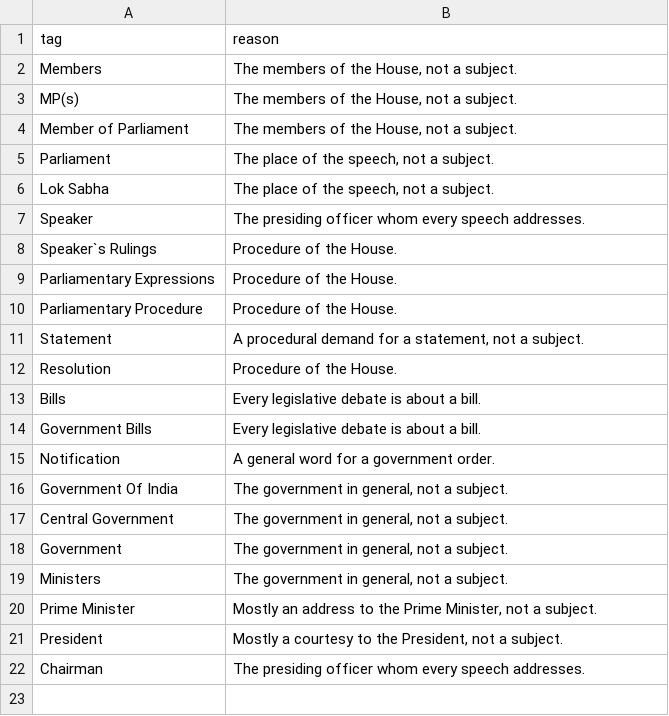
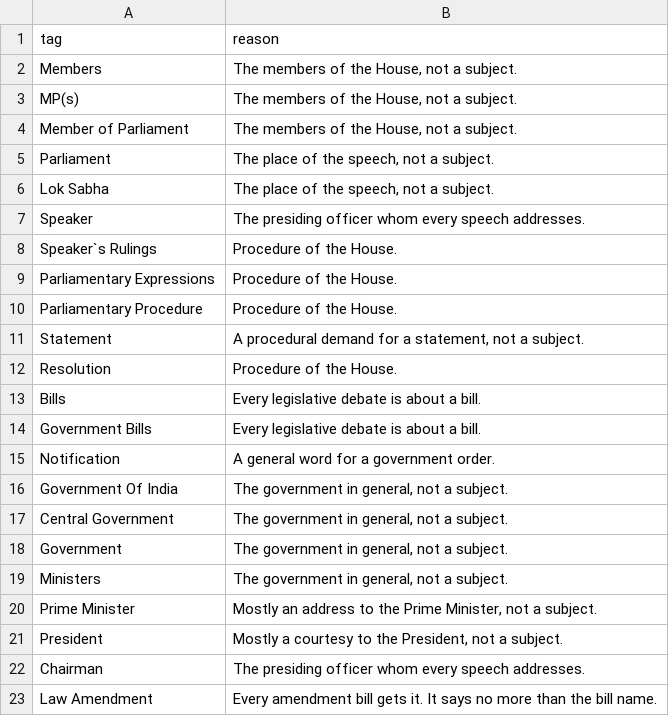
Before and after one commit to oitee/torko, a TSV file: tags/summary_tags/data/general_tags.tsv, drawn as a sheet.

```diff
--- a/tags/summary_tags/data/general_tags.tsv
+++ b/tags/summary_tags/data/general_tags.tsv
@@ -22 +22,2 @@ President	Mostly a courtesy to the President, not a subject.
 Chairman	The presiding officer whom every speech addresses.
+Law Amendment	Every amendment bill gets it. It says no more than the bill name.
```
Also changed, not shown: tags/entity_dictionary/data/exclude.tsv, 4 other files.
